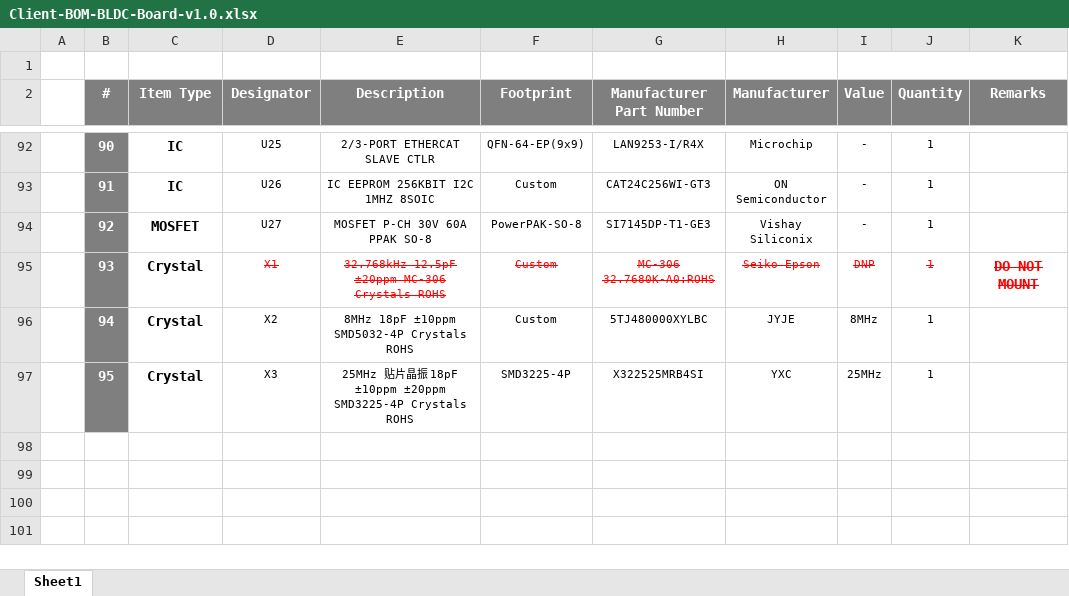
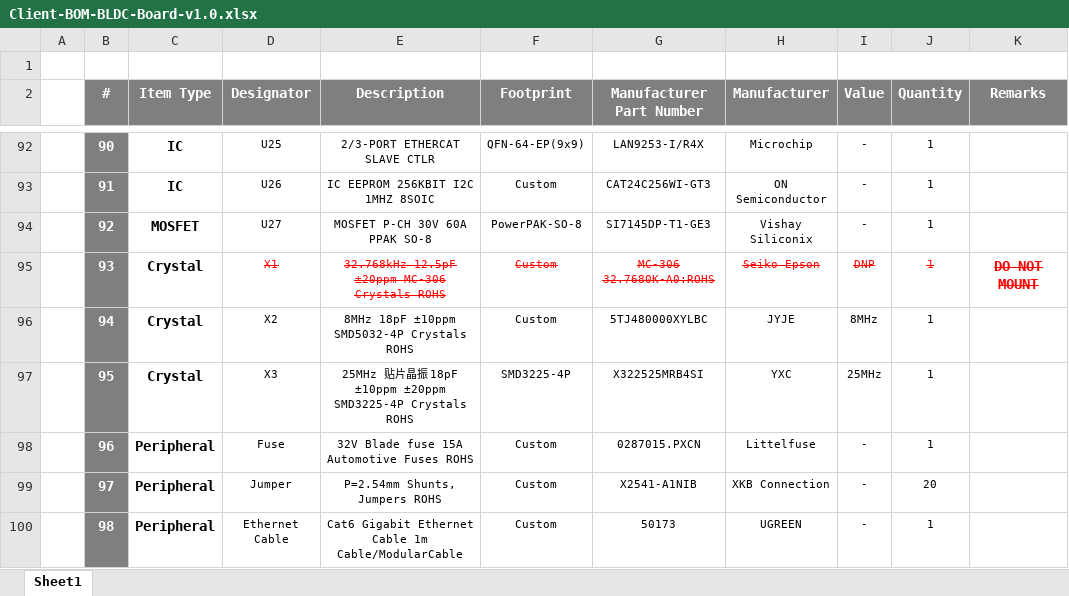
Before and after one commit to eSpark-Backup/muhunthancanagey-servocontrol, an Excel workbook: Design Files/BLDC-Board-v1.0/BOM/Client-BOM-BLDC-Board-v1.0.xlsx, sheet Sheet1, drawn as a sheet; only a part is shown, gaps mark what is left out; values as stored, in another font and other column widths than the file's, no borders; the diff names each change by its address in the sheet, - before the commit and + after, or states it on an @@ line.

```diff
--- a/Design Files/BLDC-Board-v1.0/BOM/Client-BOM-BLDC-Board-v1.0.xlsx (sheet Sheet1)
+++ b/Design Files/BLDC-Board-v1.0/BOM/Client-BOM-BLDC-Board-v1.0.xlsx (sheet Sheet1)
+row 98:  | 96 | Peripheral | Fuse | 32V Blade fuse 15A Automotive Fuses ROHS | Custom | 0287015.PXCN | Littelfuse | - | 1
+row 99:  | 97 | Peripheral | Jumper | P=2.54mm Shunts, Jumpers ROHS | Custom | X2541-A1NIB | XKB Connection | - | 20
+row 100:  | 98 | Peripheral | Ethernet Cable | Cat6 Gigabit Ethernet Cable 1m Cable/ModularCable | Custom | 50173 | UGREEN | - | 1
```
Also changed, not shown: Design Files/BLDC-Board-v1.0/BOM/eSpark-BOM-BLDC-Board-v1.0.xlsx.
